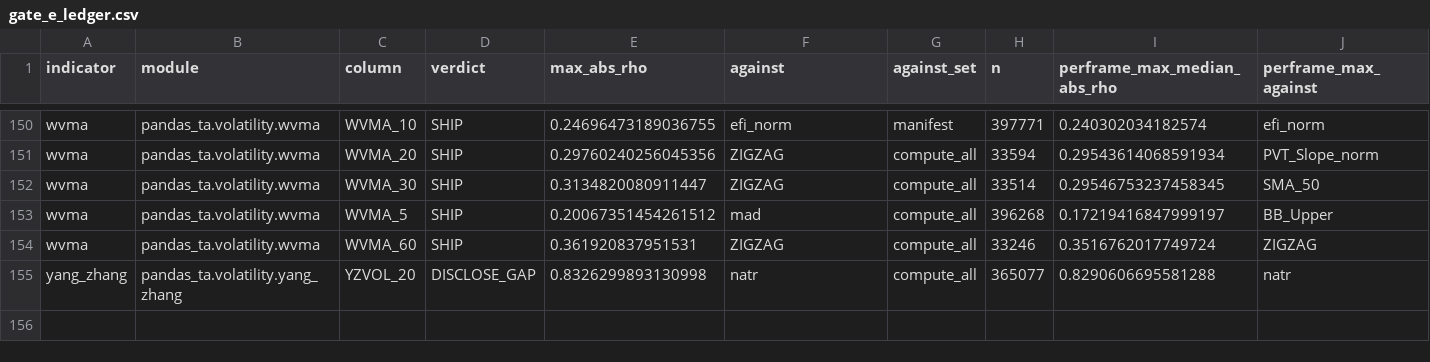
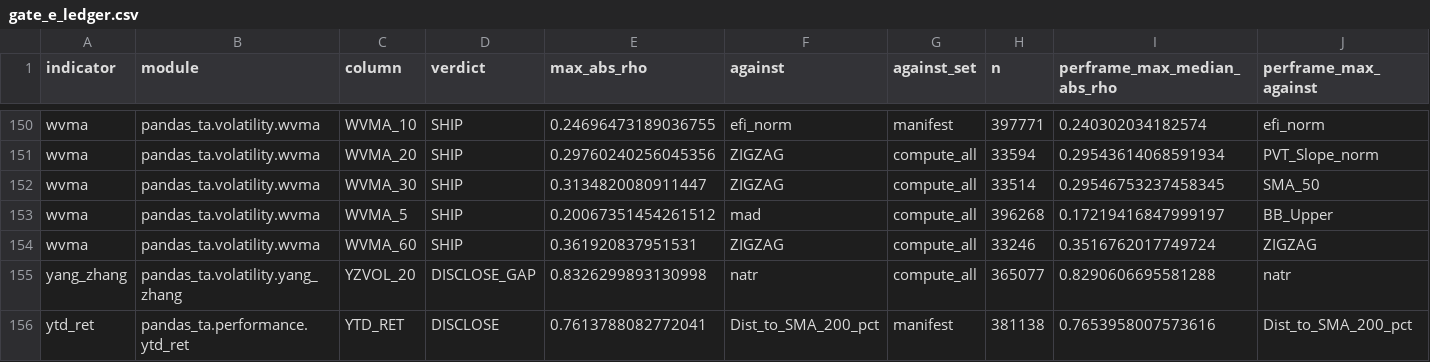
Before and after one commit to TolgaUyanik/PandasTa, a CSV file: docs/gate_e_ledger.csv, drawn as a sheet; only a part is shown, gaps mark what is left out; rows hold the shown columns only; the diff names each change by its address in the sheet, - before the commit and + after, or states it on an @@ line.

```diff
--- a/docs/gate_e_ledger.csv
+++ b/docs/gate_e_ledger.csv
+row 156: ytd_ret | pandas_ta.performance.ytd_ret | YTD_RET | DISCLOSE | 0.7613788082772041 | Dist_to_SMA_200_pct | manifest | 381138 | 0.7653958007573616 | Dist_to_SMA_200_pct
```
Also changed, not shown: 3 other files.
